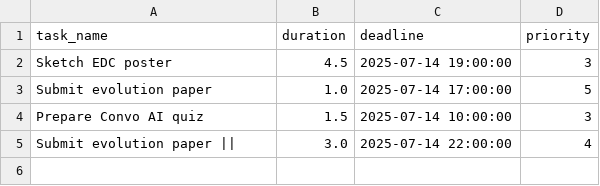
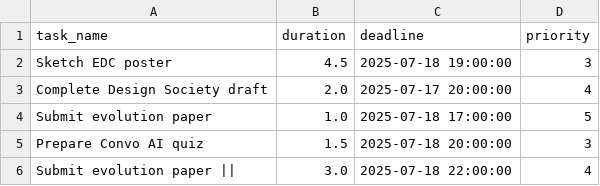
Before and after one commit to Spathneja21/SAARTHI, a CSV file: SAARTHI V1.2.0/task_manager/data/later_tasks.csv, drawn as a sheet.

```diff
--- a/SAARTHI V1.2.0/task_manager/data/later_tasks.csv
+++ b/SAARTHI V1.2.0/task_manager/data/later_tasks.csv
@@ -1,5 +1,6 @@
 task_name,duration,deadline,priority
-Sketch EDC poster,4.5,2025-07-14 19:00:00,3
-Submit evolution paper,1.0,2025-07-14 17:00:00,5
-Prepare Convo AI quiz,1.5,2025-07-14 10:00:00,3
-Submit evolution paper ||,3.0,2025-07-14 22:00:00,4
+Sketch EDC poster,4.5,2025-07-18 19:00:00,3
+Complete Design Society draft,2.0,2025-07-17 20:00:00,4
+Submit evolution paper,1.0,2025-07-18 17:00:00,5
+Prepare Convo AI quiz,1.5,2025-07-18 20:00:00,3
+Submit evolution paper ||,3.0,2025-07-18 22:00:00,4
```
Also changed, not shown: SAARTHI V1.2.0/task_manager/data/assigned_later.csv, SAARTHI V1.2.0/task_manager/data/assigned_today.csv, 12 other files.
